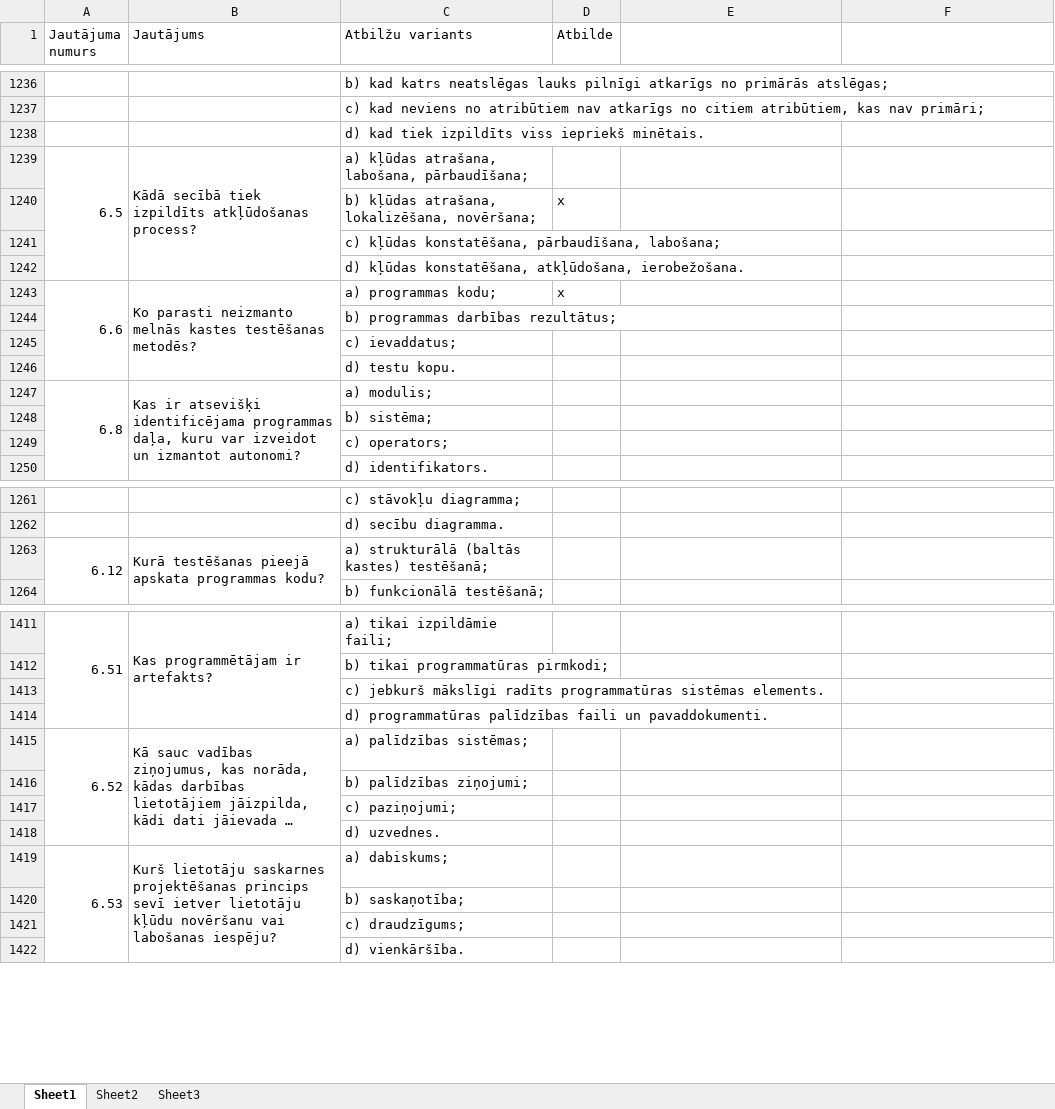
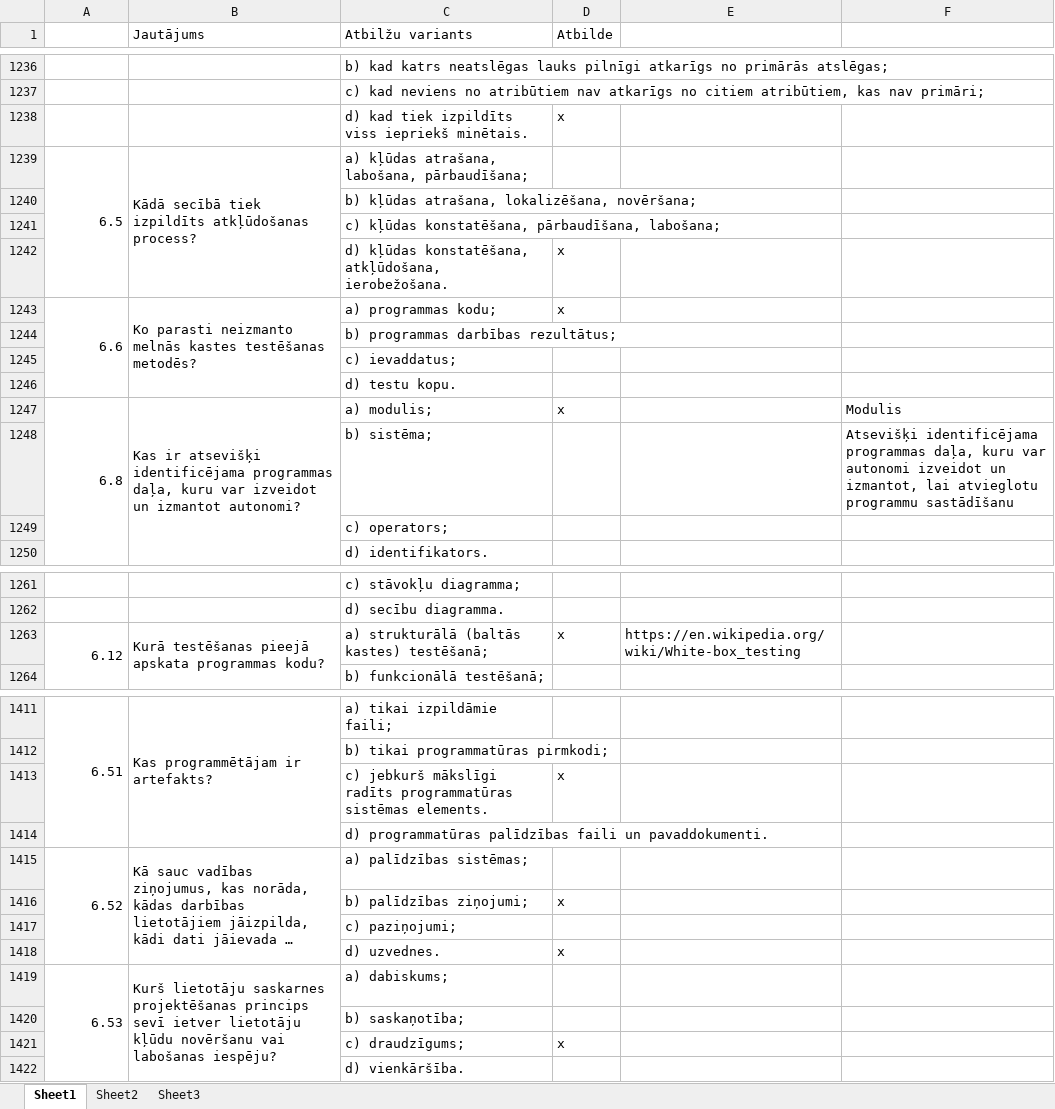
Before and after one commit to marisancans/c9, an Excel workbook: db/tests.xlsx, sheet Sheet1, drawn as a sheet; only a part is shown, gaps mark what is left out; long unchanged cells end in …; values as stored, in another font and other column widths than the file's, no cell formats; charts and pictures not drawn; the diff covers the shown part only; the diff names each change by its address in the sheet, - before the commit and + after, or states it on an @@ line.

```diff
--- a/db/tests.xlsx (sheet Sheet1)
+++ b/db/tests.xlsx (sheet Sheet1)
-A1: Jautājuma numurs
+A1: (empty)
-D1238 (Atbilde): (empty)
+D1238 (Atbilde): x
-D1240 (Atbilde): x
+D1240 (Atbilde): (empty)
-D1242 (Atbilde): (empty)
+D1242 (Atbilde): x
-D1247 (Atbilde): (empty)
+D1247 (Atbilde): x
-F1247: (empty)
+F1247: Modulis
-F1248: (empty)
+F1248: Atsevišķi identificējama programmas daļa, kuru var autonomi izveidot un izmantot, lai atvieglotu programmu sastādīšanu
-D1263 (Atbilde): (empty)
+D1263 (Atbilde): x
-E1263: (empty)
+E1263: https://en.wikipedia.org/wiki/White-box_testing
-D1413 (Atbilde): (empty)
+D1413 (Atbilde): x
-D1416 (Atbilde): (empty)
+D1416 (Atbilde): x
-D1418 (Atbilde): (empty)
+D1418 (Atbilde): x
-D1421 (Atbilde): (empty)
+D1421 (Atbilde): x
```
Also changed, not shown: 94 edited cells elsewhere in this sheet, cell formats, 4 other files.
